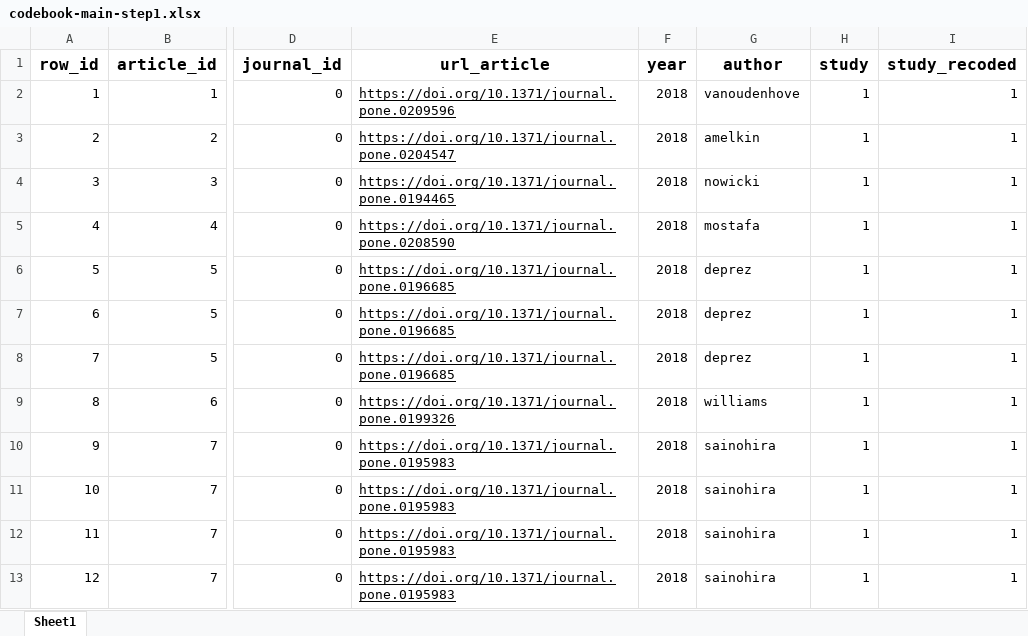
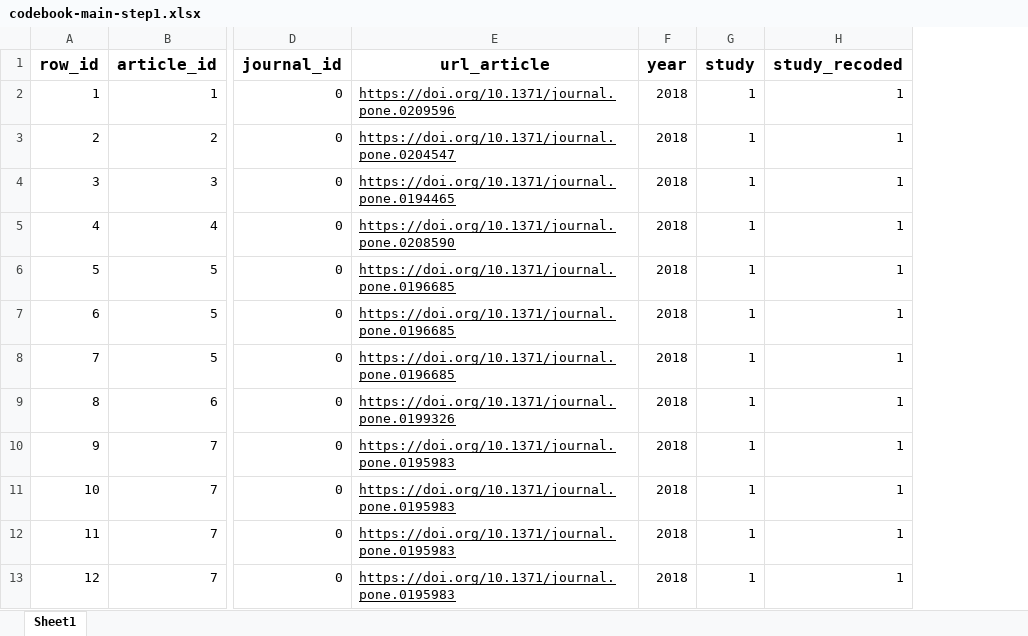
Before and after one commit to emaassen/paper-reviewmi, an Excel workbook: data/codebook-main-step1.xlsx, sheet Sheet1, drawn as a sheet; only a part is shown, gaps mark what is left out; values as stored, in another font and other column widths than the file's, no borders; charts and pictures not drawn; the diff names each change by its address in the sheet, - before the commit and + after, or states it on an @@ line.

Commit message:
codebook update

```diff
--- a/data/codebook-main-step1.xlsx (sheet Sheet1)
+++ b/data/codebook-main-step1.xlsx (sheet Sheet1)
-column G (author), rows 2-13: vanoudenhove | amelkin | nowicki | mostafa | deprez | deprez | deprez | williams | sainohira | sainohira | sainohira | sainohira
```
Also changed, not shown: charts or pictures, data/codebook-main-step2step3-sample-without-results.xlsx, data/codebook-main-step2step3.xlsx, 3 other files.
